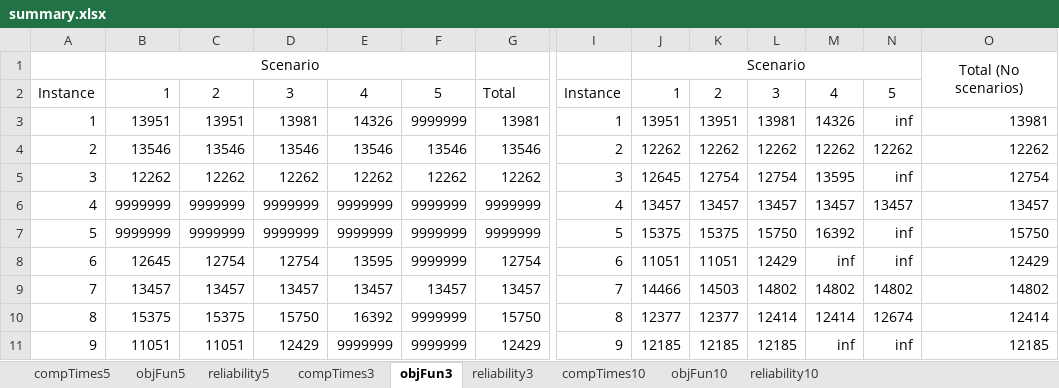
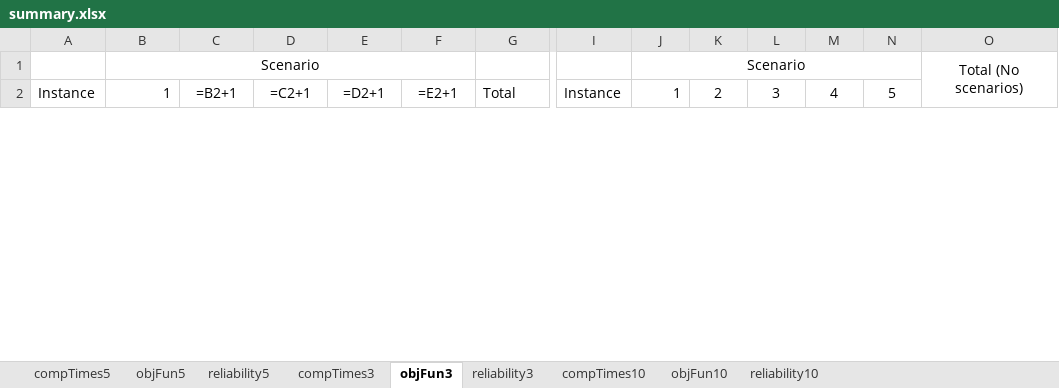
Before and after one commit to DCorredorM/SaRP, an Excel workbook: data/Networks/Chicago-Sketch/Results/Scenarios/summary.xlsx, sheet objFun3, drawn as a sheet; only a part is shown, gaps mark what is left out; values as stored, in another font and other column widths than the file's, no borders; formulas without a stored value are shown as written; removed rows and columns are numbered as before the commit, all else as after; rows hold the shown columns only; the diff covers the shown part only; the diff names each change by its address in the sheet, - before the commit and + after, or states it on an @@ line.

```diff
--- a/data/Networks/Chicago-Sketch/Results/Scenarios/summary.xlsx (sheet objFun3)
+++ b/data/Networks/Chicago-Sketch/Results/Scenarios/summary.xlsx (sheet objFun3)
-C2: 2
+C2: =B2+1
-D2: 3
+D2: =C2+1
-E2: 4
+E2: =D2+1
-F2: 5
+F2: =E2+1
-row 3: 1 | 13951 | 13951 | 13981 | 14326 | 9999999 | 13981 | 1 | 13951 | 13951 | 13981 | 14326 | inf | 13981
-row 4: 2 | 13546 | 13546 | 13546 | 13546 | 13546 | 13546 | 2 | 12262 | 12262 | 12262 | 12262 | 12262 | 12262
-row 5: 3 | 12262 | 12262 | 12262 | 12262 | 12262 | 12262 | 3 | 12645 | 12754 | 12754 | 13595 | inf | 12754
-row 6: 4 | 9999999 | 9999999 | 9999999 | 9999999 | 9999999 | 9999999 | 4 | 13457 | 13457 | 13457 | 13457 | 13457 | 13457
-row 7: 5 | 9999999 | 9999999 | 9999999 | 9999999 | 9999999 | 9999999 | 5 | 15375 | 15375 | 15750 | 16392 | inf | 15750
-row 8: 6 | 12645 | 12754 | 12754 | 13595 | 9999999 | 12754 | 6 | 11051 | 11051 | 12429 | inf | inf | 12429
-row 9: 7 | 13457 | 13457 | 13457 | 13457 | 13457 | 13457 | 7 | 14466 | 14503 | 14802 | 14802 | 14802 | 14802
-row 10: 8 | 15375 | 15375 | 15750 | 16392 | 9999999 | 15750 | 8 | 12377 | 12377 | 12414 | 12414 | 12674 | 12414
-row 11: 9 | 11051 | 11051 | 12429 | 9999999 | 9999999 | 12429 | 9 | 12185 | 12185 | 12185 | inf | inf | 12185
```
Also changed, not shown: 35 added rows, 6 removed rows and 11 edited cells elsewhere in this sheet, sheet compTimes3, sheet reliability3, sheet objFun10, sheet objFun5, sheet compTimes5, sheet reliability10, 2 more sheets, charts or pictures, 2 other files.
